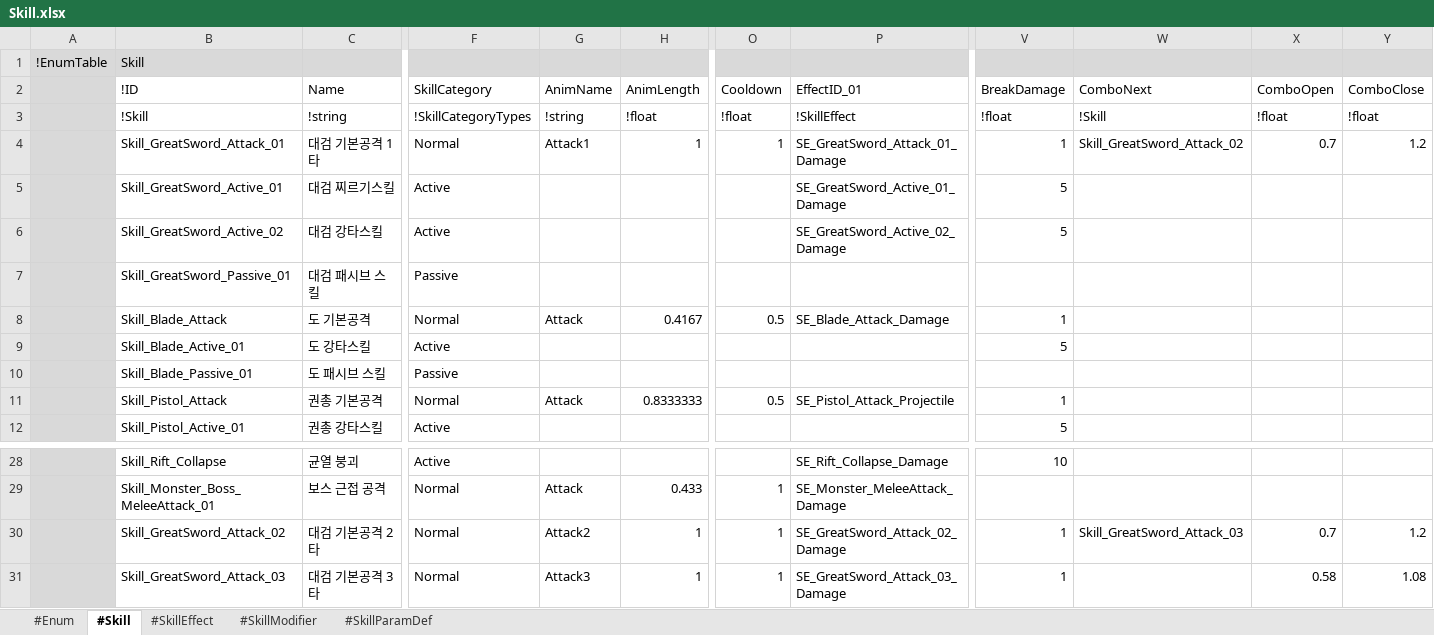
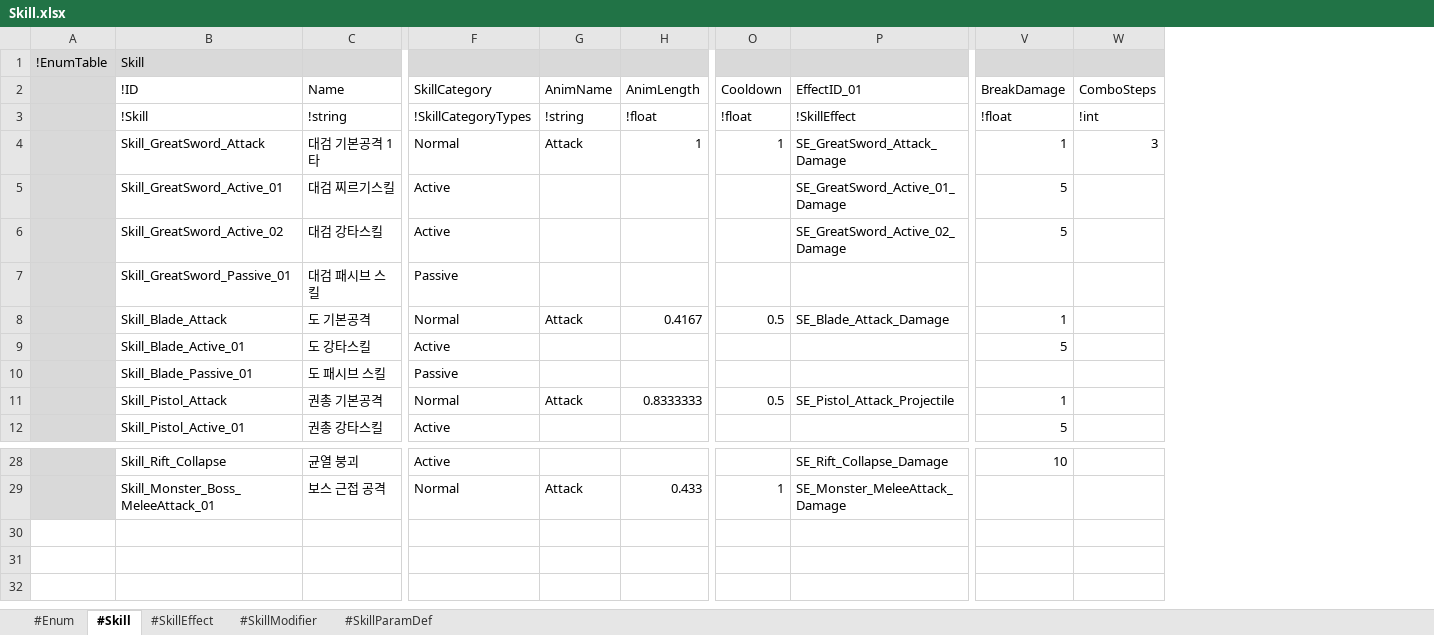
Before and after one commit to electro8836/ProjectOne, an Excel workbook: Shared/XLS/Skill.xlsx, sheet #Skill, drawn as a sheet; only a part is shown, gaps mark what is left out; values as stored, in another font and other column widths than the file's, no borders; removed rows and columns are numbered as before the commit, all else as after; rows hold the shown columns only; the diff names each change by its address in the sheet, - before the commit and + after, or states it on an @@ line.

```diff
--- a/Shared/XLS/Skill.xlsx (sheet #Skill)
+++ b/Shared/XLS/Skill.xlsx (sheet #Skill)
-column W (ComboNext), rows 3-4: !Skill | Skill_GreatSword_Attack_02
-column X (ComboOpen), rows 3-4: !float | 0.7
-column Y (ComboClose), rows 3-4: !float | 1.2
+column W (ComboSteps), rows 3-4: !int | 3
-B4 (!ID): Skill_GreatSword_Attack_01
+B4 (!ID): Skill_GreatSword_Attack
-G4 (AnimName): Attack1
+G4 (AnimName): Attack
-P4 (EffectID_01): SE_GreatSword_Attack_01_Damage
+P4 (EffectID_01): SE_GreatSword_Attack_Damage
-row 30:  | Skill_GreatSword_Attack_02 | 대검 기본공격 2타 | Normal | Attack2 | 1 | 1 | SE_GreatSword_Attack_02_Damage | 1 | Skill_GreatSword_Attack_03 | 0.7 | 1.2
-row 31:  | Skill_GreatSword_Attack_03 | 대검 기본공격 3타 | Normal | Attack3 | 1 | 1 | SE_GreatSword_Attack_03_Damage | 1 |  | 0.58 | 1.08
```
Also changed, not shown: sheet #SkillEffect, Shared/XLS/Equipment.xlsx, Shared/XLS/Mastery.xlsx, 24 other files.
